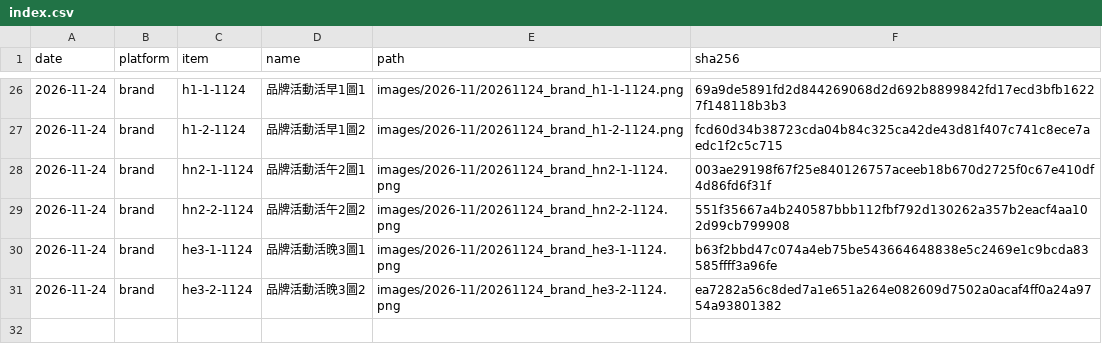
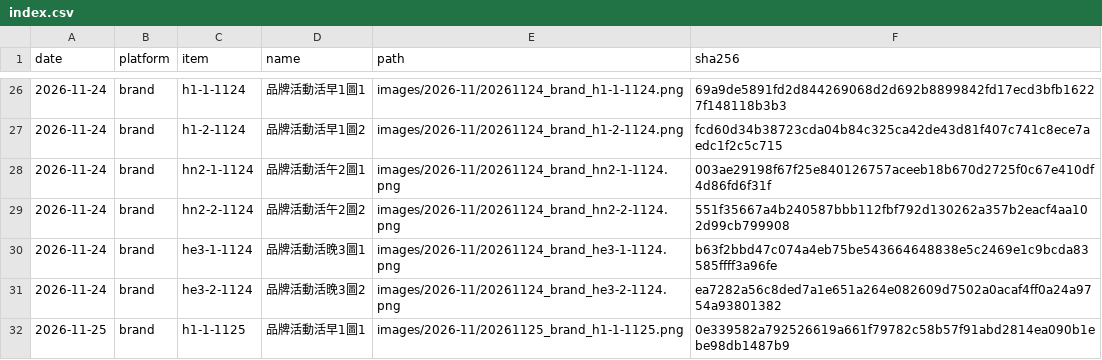
Before and after one commit to GW77/threads-images, a CSV file: index.csv, drawn as a sheet; only a part is shown, gaps mark what is left out; the diff names each change by its address in the sheet, - before the commit and + after, or states it on an @@ line.

Commit message:
add 20261125_brand_h1-1-1125.png

```diff
--- a/index.csv
+++ b/index.csv
+row 32: 2026-11-25 | brand | h1-1-1125 | 品牌活動活早1圖1 | images/2026-11/20261125_brand_h1-1-1125.png | 0e339582a792526619a661f79782c58b57f91abd2814ea090b1ebe98db1487b9
```
Also changed, not shown: 1 other file.
